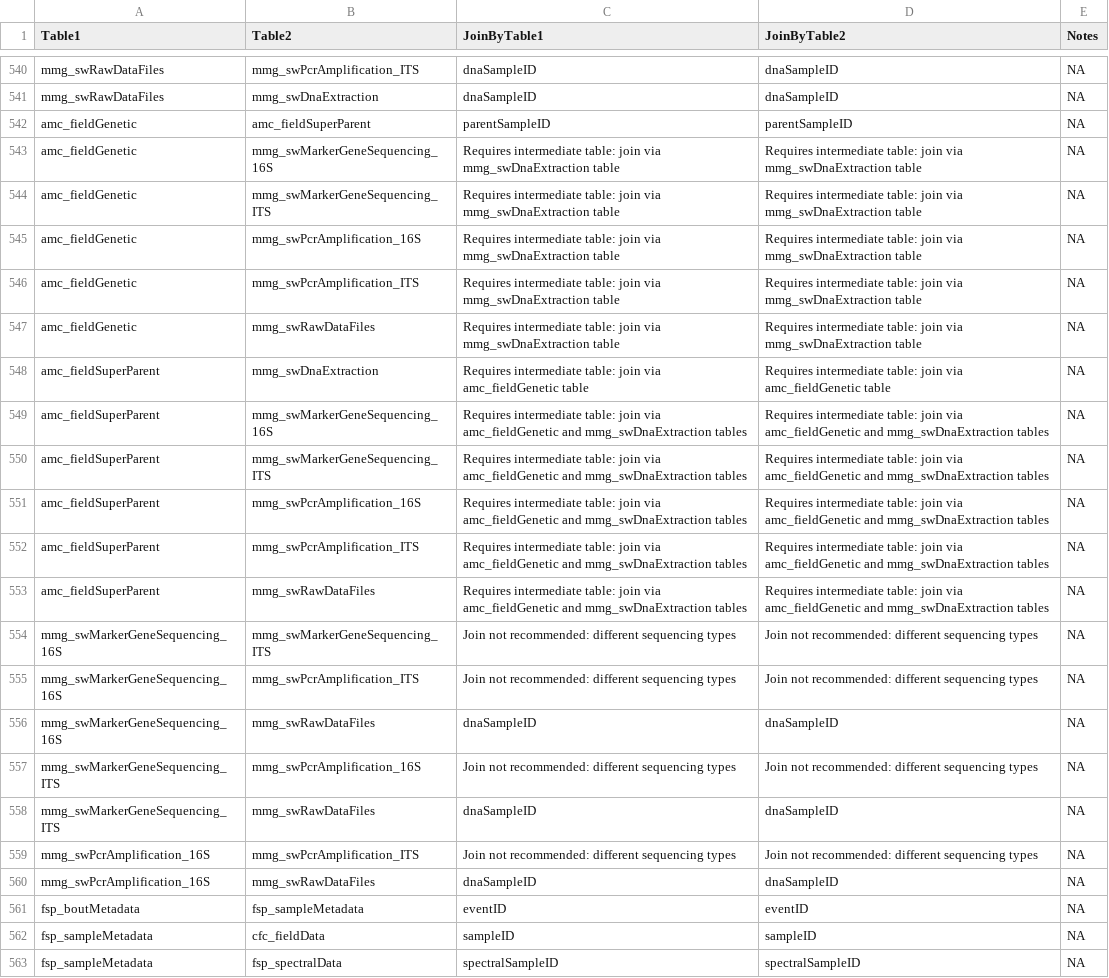
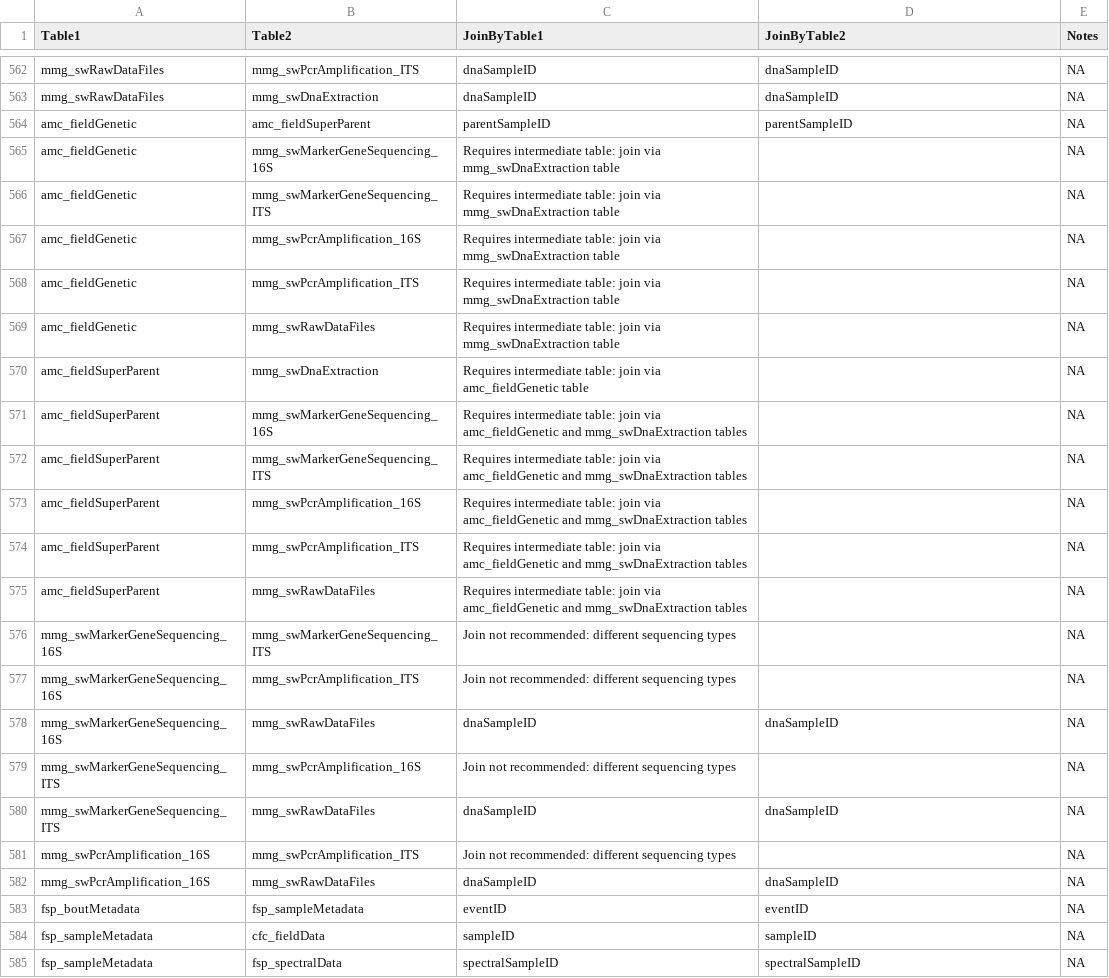
Before and after one commit to NEONScience/NEON-quick-start-guides, a CSV file: allTableJoins.csv, drawn as a sheet; only a part is shown, gaps mark what is left out; the diff covers the shown part only.

Commit message:
Update allTableJoins.csv

```diff
--- a/allTableJoins.csv
+++ b/allTableJoins.csv
@@ -542,19 +564,19 @@
 "amc_fieldGenetic","amc_fieldSuperParent","parentSampleID","parentSampleID",NA
-"amc_fieldGenetic","mmg_swMarkerGeneSequencing_16S","Requires intermediate table: join via mmg_swDnaExtraction table","Requires intermediate table: join via mmg_swDnaExtraction table",NA
-"amc_fieldGenetic","mmg_swMarkerGeneSequencing_ITS","Requires intermediate table: join via mmg_swDnaExtraction table","Requires intermediate table: join via mmg_swDnaExtraction table",NA
-"amc_fieldGenetic","mmg_swPcrAmplification_16S","Requires intermediate table: join via mmg_swDnaExtraction table","Requires intermediate table: join via mmg_swDnaExtraction table",NA
-"amc_fieldGenetic","mmg_swPcrAmplification_ITS","Requires intermediate table: join via mmg_swDnaExtraction table","Requires intermediate table: join via mmg_swDnaExtraction table",NA
-"amc_fieldGenetic","mmg_swRawDataFiles","Requires intermediate table: join via mmg_swDnaExtraction table","Requires intermediate table: join via mmg_swDnaExtraction table",NA
-"amc_fieldSuperParent","mmg_swDnaExtraction","Requires intermediate table: join via amc_fieldGenetic table","Requires intermediate table: join via amc_fieldGenetic table",NA
-"amc_fieldSuperParent","mmg_swMarkerGeneSequencing_16S","Requires intermediate table: join via amc_fieldGenetic and mmg_swDnaExtraction tables","Requires intermediate table: join via amc_fieldGenetic and mmg_swDnaExtraction tables",NA
-"amc_fieldSuperParent","mmg_swMarkerGeneSequencing_ITS","Requires intermediate table: join via amc_fieldGenetic and mmg_swDnaExtraction tables","Requires intermediate table: join via amc_fieldGenetic and mmg_swDnaExtraction tables",NA
-"amc_fieldSuperParent","mmg_swPcrAmplification_16S","Requires intermediate table: join via amc_fieldGenetic and mmg_swDnaExtraction tables","Requires intermediate table: join via amc_fieldGenetic and mmg_swDnaExtraction tables",NA
-"amc_fieldSuperParent","mmg_swPcrAmplification_ITS","Requires intermediate table: join via amc_fieldGenetic and mmg_swDnaExtraction tables","Requires intermediate table: join via amc_fieldGenetic and mmg_swDnaExtraction tables",NA
-"amc_fieldSuperParent","mmg_swRawDataFiles","Requires intermediate table: join via amc_fieldGenetic and mmg_swDnaExtraction tables","Requires intermediate table: join via amc_fieldGenetic and mmg_swDnaExtraction tables",NA
-"mmg_swMarkerGeneSequencing_16S","mmg_swMarkerGeneSequencing_ITS","Join not recommended: different sequencing types","Join not recommended: different sequencing types",NA
-"mmg_swMarkerGeneSequencing_16S","mmg_swPcrAmplification_ITS","Join not recommended: different sequencing types","Join not recommended: different sequencing types",NA
+"amc_fieldGenetic","mmg_swMarkerGeneSequencing_16S","Requires intermediate table: join via mmg_swDnaExtraction table","",NA
+"amc_fieldGenetic","mmg_swMarkerGeneSequencing_ITS","Requires intermediate table: join via mmg_swDnaExtraction table","",NA
+"amc_fieldGenetic","mmg_swPcrAmplification_16S","Requires intermediate table: join via mmg_swDnaExtraction table","",NA
+"amc_fieldGenetic","mmg_swPcrAmplification_ITS","Requires intermediate table: join via mmg_swDnaExtraction table","",NA
+"amc_fieldGenetic","mmg_swRawDataFiles","Requires intermediate table: join via mmg_swDnaExtraction table","",NA
+"amc_fieldSuperParent","mmg_swDnaExtraction","Requires intermediate table: join via amc_fieldGenetic table","",NA
+"amc_fieldSuperParent","mmg_swMarkerGeneSequencing_16S","Requires intermediate table: join via amc_fieldGenetic and mmg_swDnaExtraction tables","",NA
+"amc_fieldSuperParent","mmg_swMarkerGeneSequencing_ITS","Requires intermediate table: join via amc_fieldGenetic and mmg_swDnaExtraction tables","",NA
+"amc_fieldSuperParent","mmg_swPcrAmplification_16S","Requires intermediate table: join via amc_fieldGenetic and mmg_swDnaExtraction tables","",NA
+"amc_fieldSuperParent","mmg_swPcrAmplification_ITS","Requires intermediate table: join via amc_fieldGenetic and mmg_swDnaExtraction tables","",NA
+"amc_fieldSuperParent","mmg_swRawDataFiles","Requires intermediate table: join via amc_fieldGenetic and mmg_swDnaExtraction tables","",NA
+"mmg_swMarkerGeneSequencing_16S","mmg_swMarkerGeneSequencing_ITS","Join not recommended: different sequencing types","",NA
+"mmg_swMarkerGeneSequencing_16S","mmg_swPcrAmplification_ITS","Join not recommended: different sequencing types","",NA
 "mmg_swMarkerGeneSequencing_16S","mmg_swRawDataFiles","dnaSampleID","dnaSampleID",NA
-"mmg_swMarkerGeneSequencing_ITS","mmg_swPcrAmplification_16S","Join not recommended: different sequencing types","Join not recommended: different sequencing types",NA
+"mmg_swMarkerGeneSequencing_ITS","mmg_swPcrAmplification_16S","Join not recommended: different sequencing types","",NA
 "mmg_swMarkerGeneSequencing_ITS","mmg_swRawDataFiles","dnaSampleID","dnaSampleID",NA
-"mmg_swPcrAmplification_16S","mmg_swPcrAmplification_ITS","Join not recommended: different sequencing types","Join not recommended: different sequencing types",NA
+"mmg_swPcrAmplification_16S","mmg_swPcrAmplification_ITS","Join not recommended: different sequencing types","",NA
 "mmg_swPcrAmplification_16S","mmg_swRawDataFiles","dnaSampleID","dnaSampleID",NA
```
Also changed, not shown: 24 added rows, 2 removed rows and 21 edited cells elsewhere in this file.
